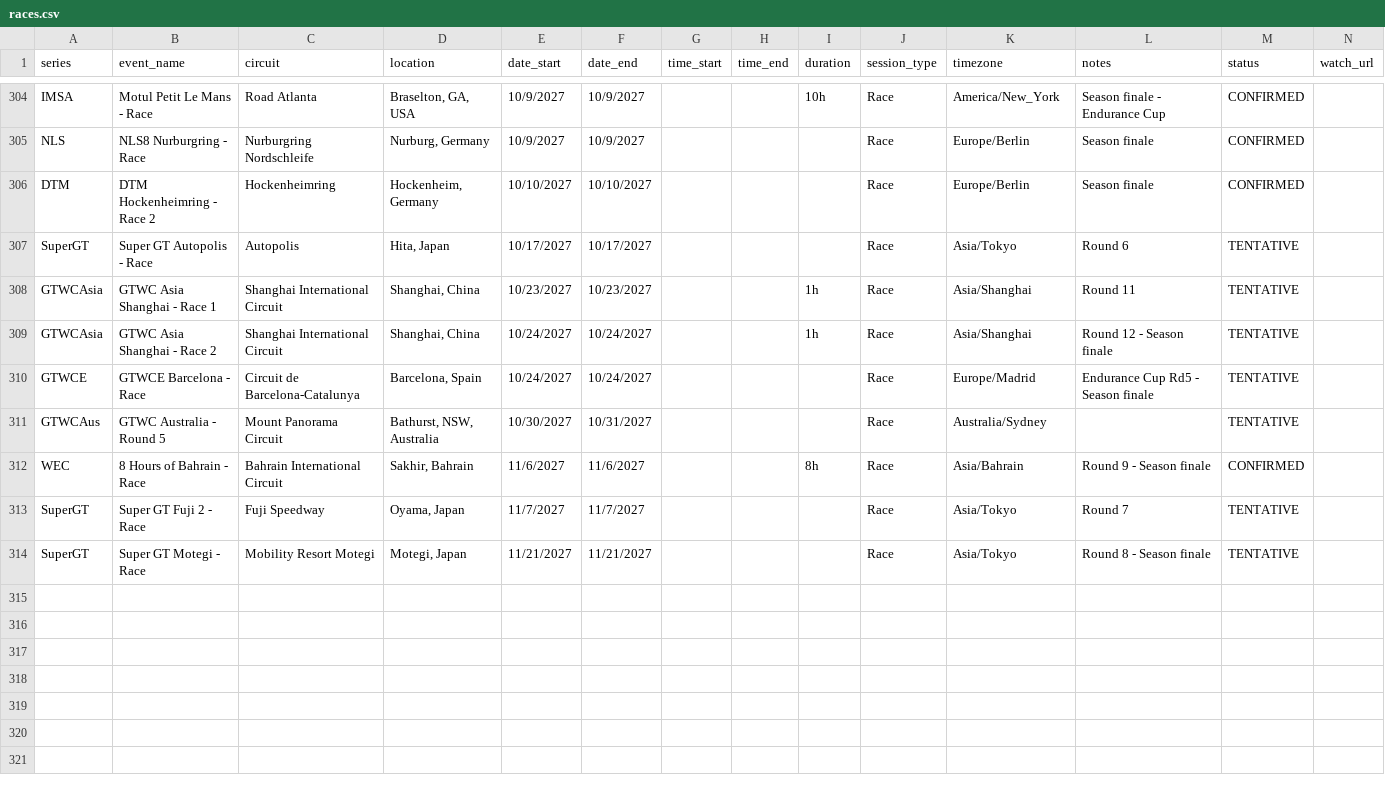
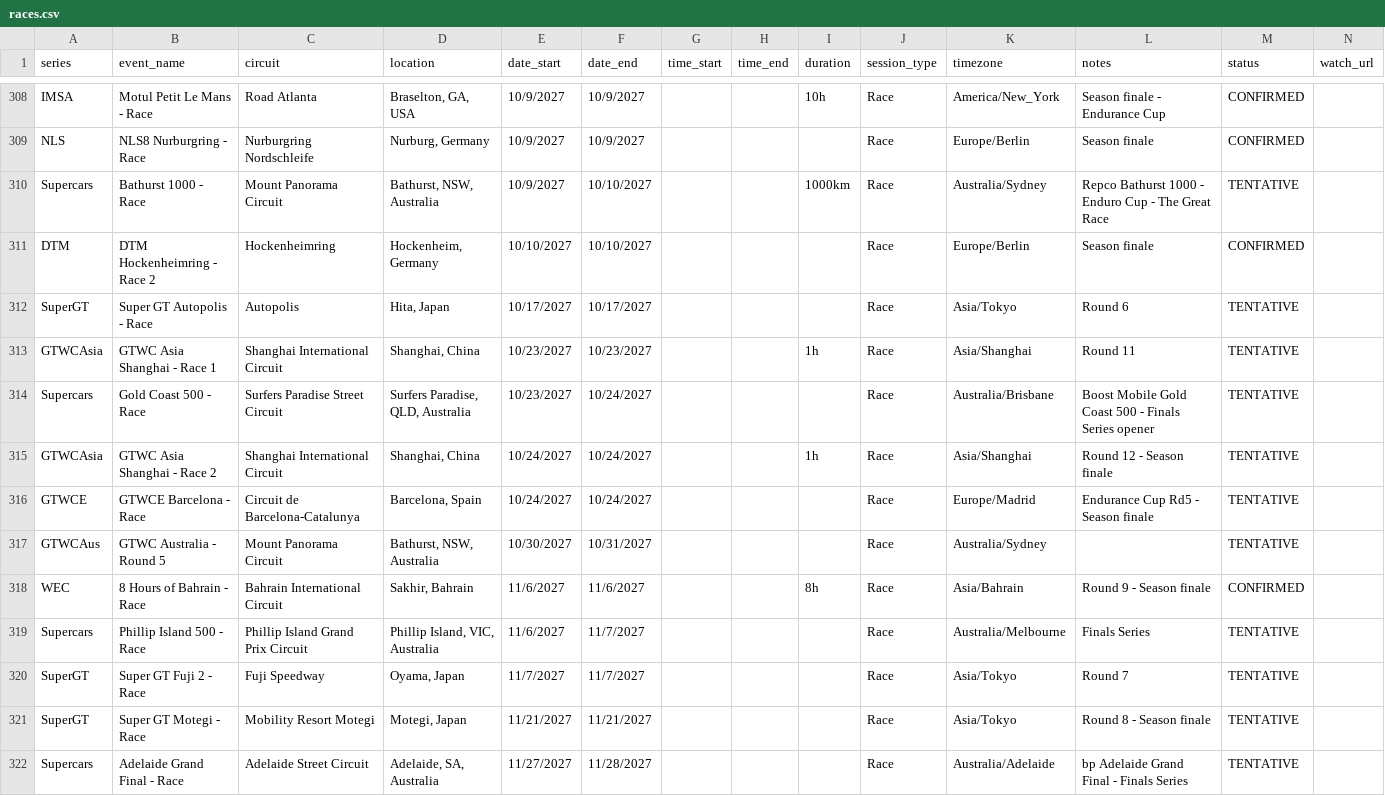
Before and after one commit to FreeTrialAccount/gt-calendar, a CSV file: races.csv, drawn as a sheet; only a part is shown, gaps mark what is left out; rows hold the shown columns only; the diff covers the shown part only; the diff names each change by its address in the sheet, - before the commit and + after, or states it on an @@ line.

```diff
--- a/races.csv
+++ b/races.csv
+row 310: Supercars | Bathurst 1000 - Race | Mount Panorama Circuit | Bathurst, NSW, Australia | 10/9/2027 | 10/10/2027 |  |  | 1000km | Race | Australia/Sydney | Repco Bathurst 1000 - Enduro Cup - The Great Race | TENTATIVE
+row 314: Supercars | Gold Coast 500 - Race | Surfers Paradise Street Circuit | Surfers Paradise, QLD, Australia | 10/23/2027 | 10/24/2027 |  |  |  | Race | Australia/Brisbane | Boost Mobile Gold Coast 500 - Finals Series opener | TENTATIVE
+row 319: Supercars | Phillip Island 500 - Race | Phillip Island Grand Prix Circuit | Phillip Island, VIC, Australia | 11/6/2027 | 11/7/2027 |  |  |  | Race | Australia/Melbourne | Finals Series | TENTATIVE
+row 322: Supercars | Adelaide Grand Final - Race | Adelaide Street Circuit | Adelaide, SA, Australia | 11/27/2027 | 11/28/2027 |  |  |  | Race | Australia/Adelaide | bp Adelaide Grand Final - Finals Series | TENTATIVE
```
Also changed, not shown: 4 added rows and 15 edited cells elsewhere in this file, 1 other file.
